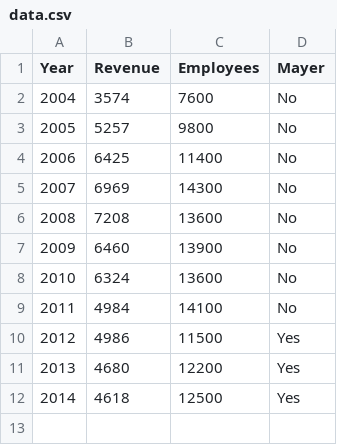
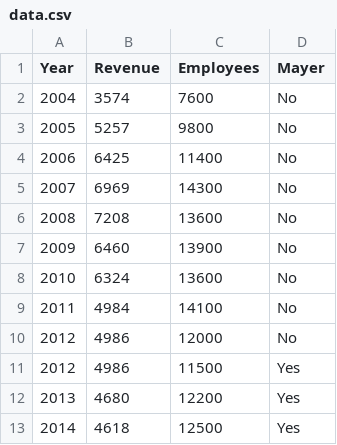
Before and after one commit to kjhealy/yahoo, a CSV file: data/data.csv, drawn as a sheet; the diff names each change by its address in the sheet, - before the commit and + after, or states it on an @@ line.

Commit message:
Add an additional 2012 observation so as not to misattribute the timing of layoffs to Mayer

```diff
--- a/data/data.csv
+++ b/data/data.csv
+row 10: 2012 | 4986 | 12000 | No
```
Also changed, not shown: 1 other file.
